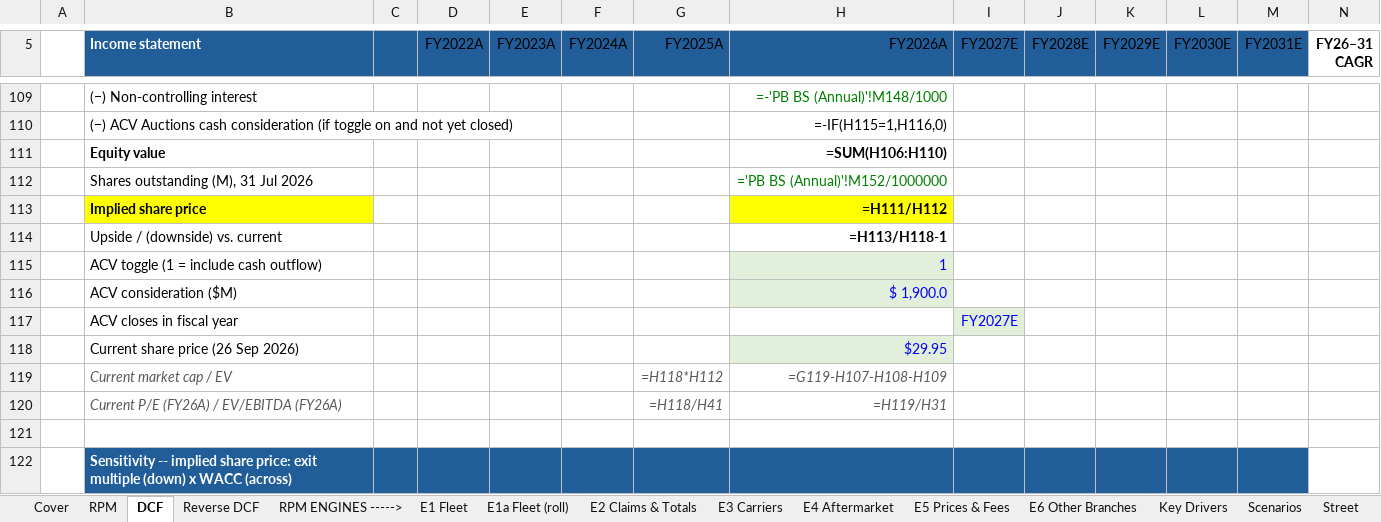
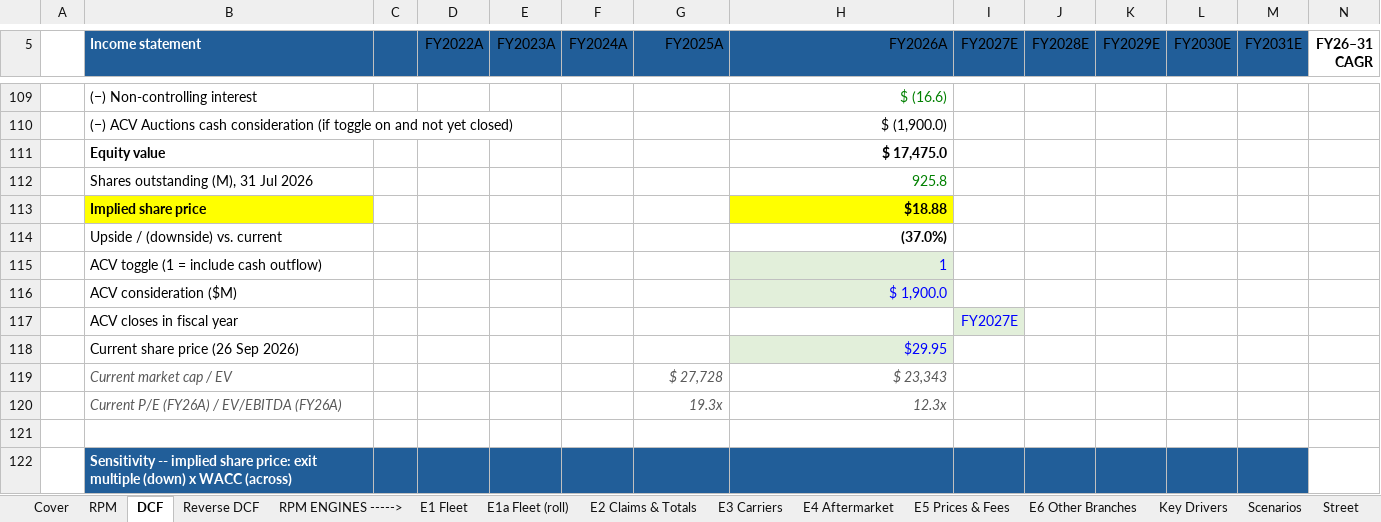
Before and after one commit to potpotman123/cprt-research, an Excel workbook: model/CPRT_Model_v2.xlsx, sheet DCF, drawn as a sheet; only a part is shown, gaps mark what is left out; values as stored, in another font and other column widths than the file's, no borders; formulas without a stored value are shown as written; conditional formats not drawn; removed rows and columns are numbered as before the commit, all else as after; rows hold the shown columns only; the diff covers the shown part only; the diff names each change by its address in the sheet, - before the commit and + after, or states it on an @@ line.

```diff
--- a/model/CPRT_Model_v2.xlsx (sheet DCF)
+++ b/model/CPRT_Model_v2.xlsx (sheet DCF)
-H109 (FY2026A): =-'PB BS (Annual)'!M148/1000
+H109 (FY2026A): $ (16.6)
-H110 (FY2026A): =-IF(H115=1,H116,0)
+H110 (FY2026A): $ (1,900.0)
-H111 (FY2026A): =SUM(H106:H110)
+H111 (FY2026A): $ 17,475.0
-H112 (FY2026A): ='PB BS (Annual)'!M152/1000000
+H112 (FY2026A): 925.8
-H113 (FY2026A): =H111/H112
+H113 (FY2026A): $18.88
-H114 (FY2026A): =H113/H118-1
+H114 (FY2026A): (37.0%)
-row 119:  | Current market cap / EV |  |  |  |  | =H118*H112 | =G119-H107-H108-H109
-row 120:  | Current P/E (FY26A) / EV/EBITDA (FY26A) |  |  |  |  | =H118/H41 | =H119/H31
+row 119:  | Current market cap / EV |  |  |  |  | $ 27,728 | $ 23,343
+row 120:  | Current P/E (FY26A) / EV/EBITDA (FY26A) |  |  |  |  | 19.3x | 12.3x
```
Also changed, not shown: 47 added rows, 47 removed rows and 59 edited cells elsewhere in this sheet, sheet E1a Fleet (roll), sheet Scenarios, sheet E2 Claims & Totals, sheet E3 Carriers, sheet E1 Fleet, sheet E5 Prices & Fees, 8 more sheets, other sheet tabs, 1 other file.
